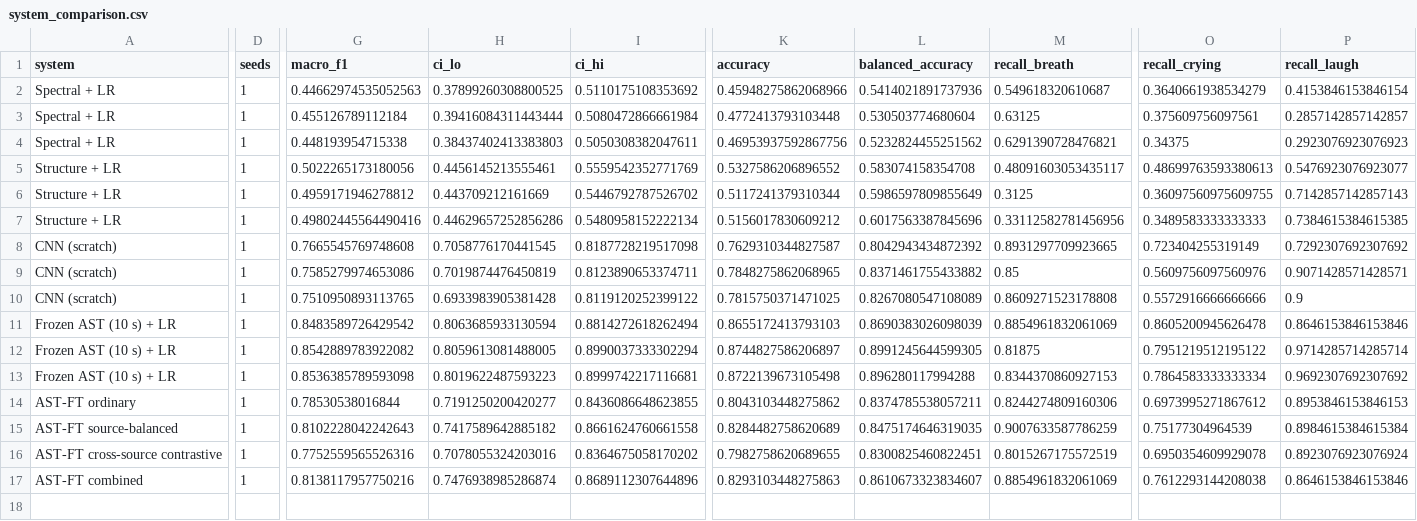
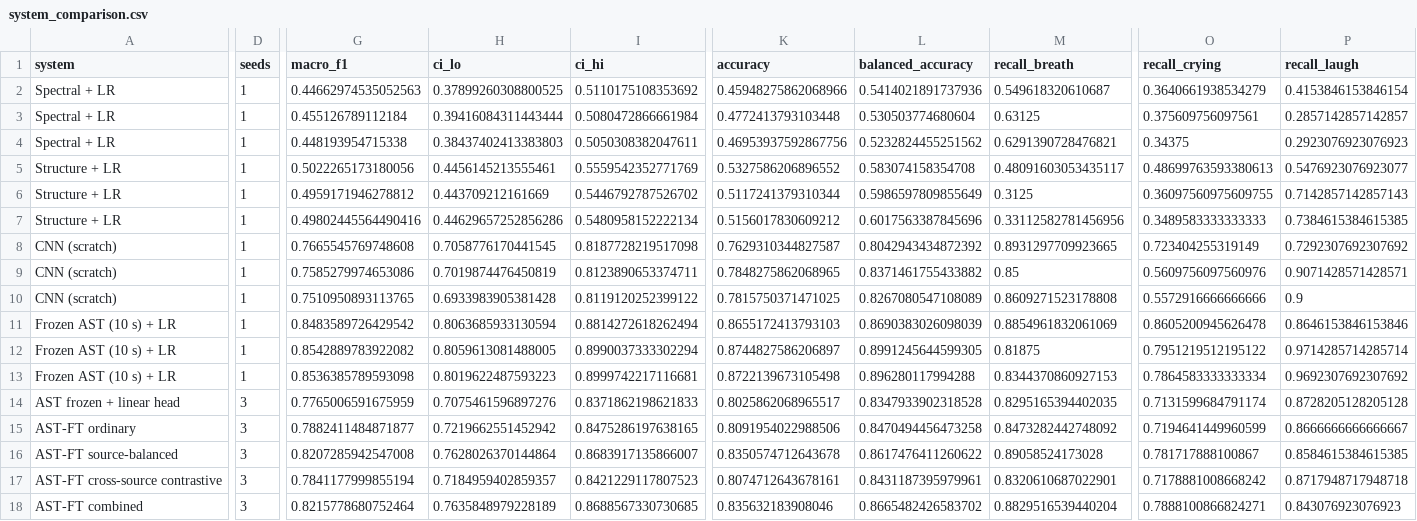
Before and after one commit to Harbani007/nonspeech7k-generalisation, a CSV file: docs/results/cpu_k11_final/system_comparison.csv (was docs/results/cpu_k11_interim/system_comparison.csv), drawn as a sheet; only a part is shown, gaps mark what is left out; removed rows and columns are numbered as before the commit, all else as after; rows hold the shown columns only; the diff covers the shown part only; the diff names each change by its address in the sheet, - before the commit and + after, or states it on an @@ line.

Commit message:
Background probe (vocalisation removed vs kept vs random-removal control) + morning Colab instructions; final laptop 2x2 results; error clustering in guide and STATE

```diff
--- a/docs/results/cpu_k11_interim/system_comparison.csv
+++ b/docs/results/cpu_k11_final/system_comparison.csv
-row 14: AST-FT ordinary | 1 | 0.78530538016844 | 0.7191250200420277 | 0.8436086648623855 | 0.8043103448275862 | 0.8374785538057211 | 0.8244274809160306 | 0.6973995271867612 | 0.8953846153846153
-row 15: AST-FT source-balanced | 1 | 0.8102228042242643 | 0.7417589642885182 | 0.8661624760661558 | 0.8284482758620689 | 0.8475174646319035 | 0.9007633587786259 | 0.75177304964539 | 0.8984615384615384
+row 14: AST frozen + linear head | 3 | 0.7765006591675959 | 0.7075461596897276 | 0.8371862198621833 | 0.8025862068965517 | 0.8347933902318528 | 0.8295165394402035 | 0.7131599684791174 | 0.8728205128205128
+row 15: AST-FT ordinary | 3 | 0.7882411484871877 | 0.7219662551452942 | 0.8475286197638165 | 0.8091954022988506 | 0.8470494456473258 | 0.8473282442748092 | 0.7194641449960599 | 0.8666666666666667
+row 16: AST-FT source-balanced | 3 | 0.8207285942547008 | 0.7628026370144864 | 0.8683917135866007 | 0.8350574712643678 | 0.8617476411260622 | 0.89058524173028 | 0.781717888100867 | 0.8584615384615385
-D17 (seeds): 1
+D17 (seeds): 3
-G17 (macro_f1): 0.7752559565526316
+G17 (macro_f1): 0.7841177999855194
-H17 (ci_lo): 0.7078055324203016
+H17 (ci_lo): 0.7184959402859357
-I17 (ci_hi): 0.8364675058170202
+I17 (ci_hi): 0.8421229117807523
-K17 (accuracy): 0.7982758620689655
+K17 (accuracy): 0.8074712643678161
-L17 (balanced_accuracy): 0.8300825460822451
+L17 (balanced_accuracy): 0.8431187395979961
-M17 (recall_breath): 0.8015267175572519
+M17 (recall_breath): 0.8320610687022901
-O17 (recall_crying): 0.6950354609929078
+O17 (recall_crying): 0.7178881008668242
-P17 (recall_laugh): 0.8923076923076924
+P17 (recall_laugh): 0.8717948717948718
-row 17: AST-FT combined | 1 | 0.8138117957750216 | 0.7476938985286874 | 0.8689112307644896 | 0.8293103448275863 | 0.8610673323834607 | 0.8854961832061069 | 0.7612293144208038 | 0.8646153846153846
+row 18: AST-FT combined | 3 | 0.8215778680752464 | 0.7635848979228189 | 0.8688567330730685 | 0.835632183908046 | 0.8665482426583702 | 0.8829516539440204 | 0.7888100866824271 | 0.843076923076923
```
Also changed, not shown: 4 edited cells elsewhere in this file, 30 other files.
